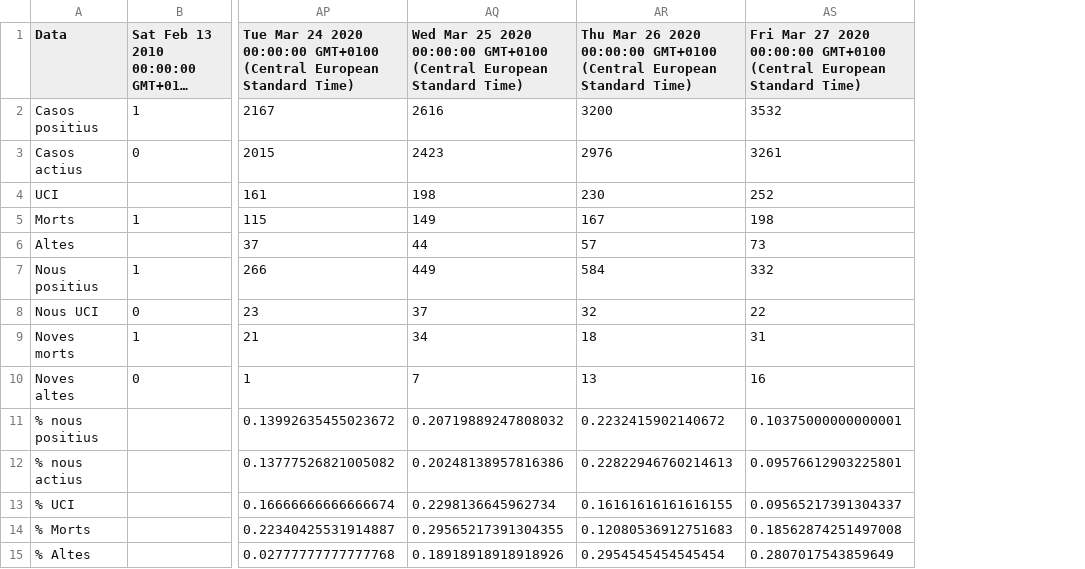
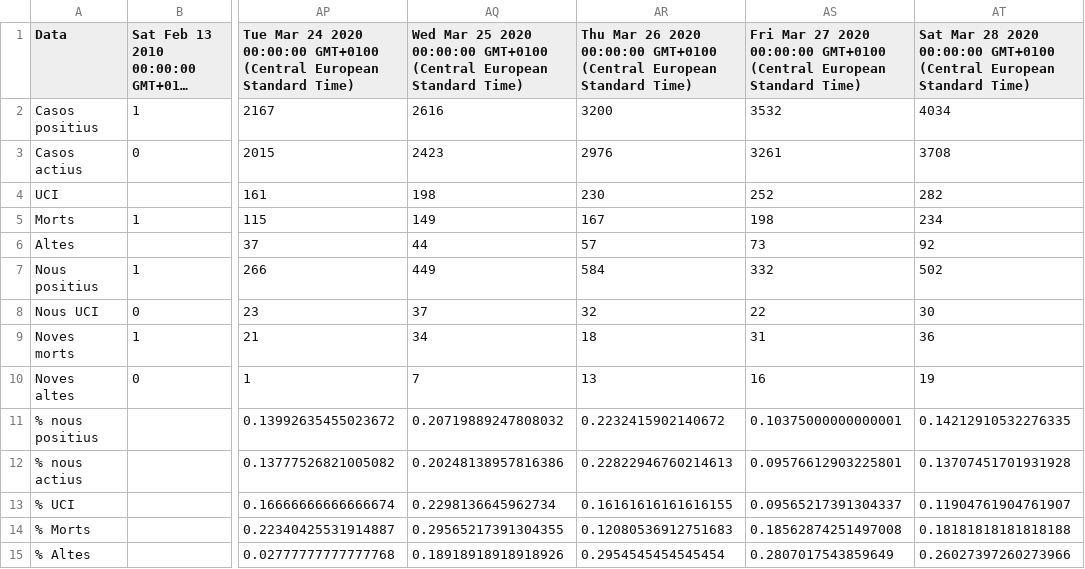
Before and after one commit to montxovs/covid19pv, a CSV file: País Valencià/Casos PV.csv, drawn as a sheet; only a part is shown, gaps mark what is left out; long unchanged cells end in …; the diff names each change by its address in the sheet, - before the commit and + after, or states it on an @@ line.

```diff
--- a/País Valencià/Casos PV.csv
+++ b/País Valencià/Casos PV.csv
+column AT, rows 1-15: Sat Mar 28 2020 00:00:00 GMT+0100 (Central European Standard Time) | 4034 | 3708 | 282 | 234 | 92 | 502 | 30 | 36 | 19 | 0.14212910532276335 | 0.13707451701931928 | 0.11904761904761907 | 0.18181818181818188 | 0.26027397260273966
```
Also changed, not shown: Càlculs/IA Casos a 14 dies.csv, Càlculs/IA Casos.csv, 20 other files.
